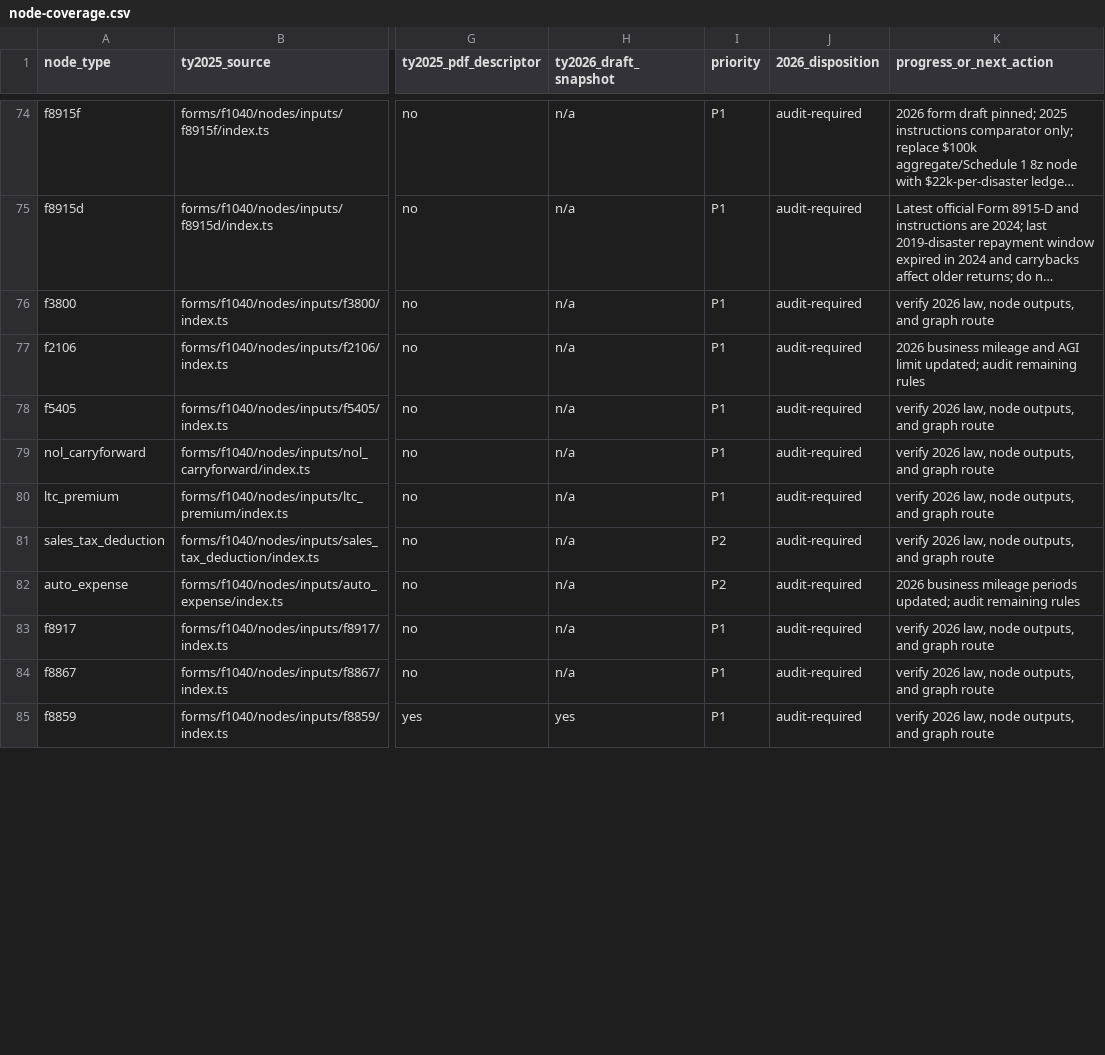
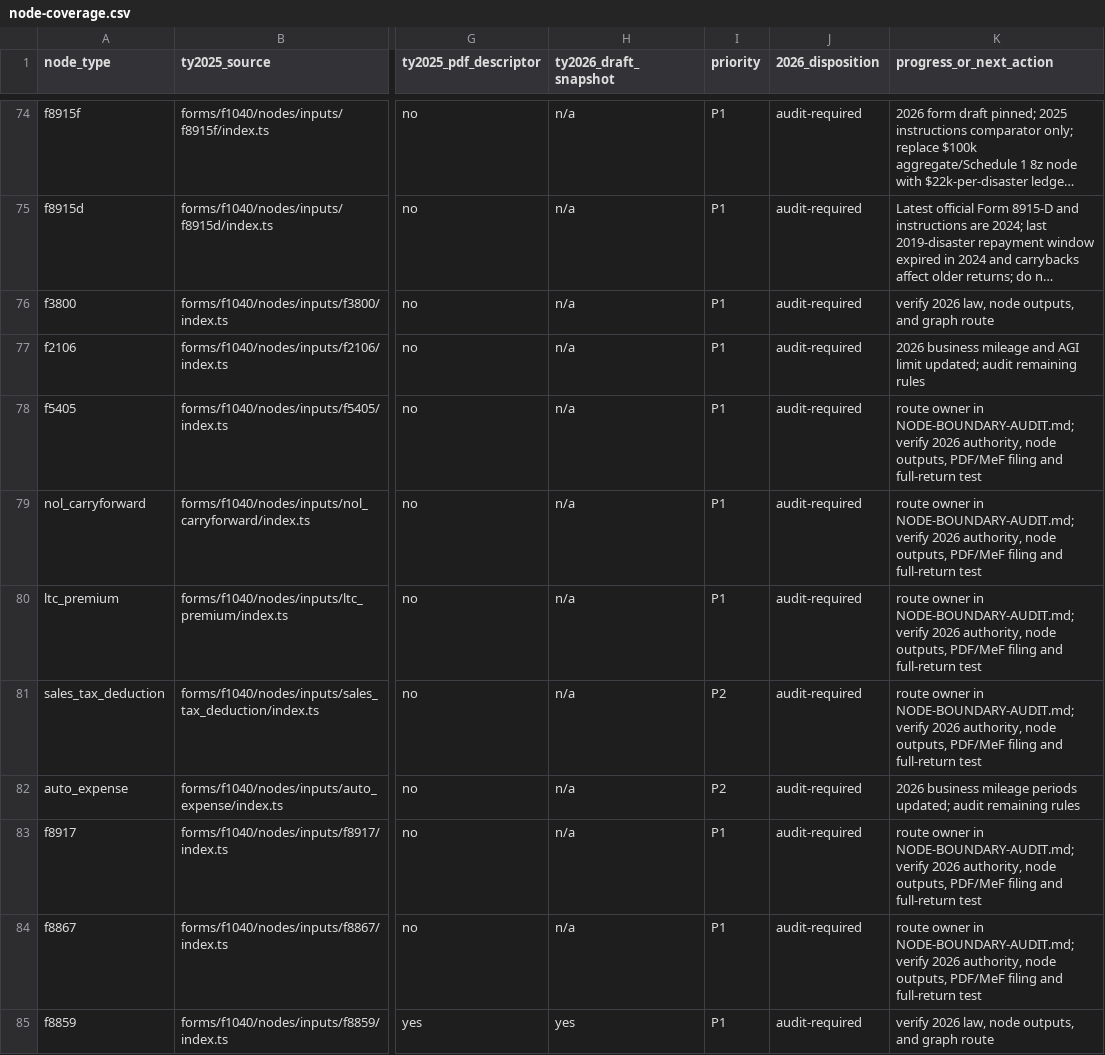
Before and after one commit to filedcom/opentax, a CSV file: docs/ty2026/node-coverage.csv, drawn as a sheet; only a part is shown, gaps mark what is left out; long unchanged cells end in …; the diff covers the shown part only; the diff names each change by its address in the sheet, - before the commit and + after, or states it on an @@ line.

Commit message:
docs(ty2026): connect node ledger to boundary plan

```diff
--- a/docs/ty2026/node-coverage.csv
+++ b/docs/ty2026/node-coverage.csv
-K78:K81 (progress_or_next_action): verify 2026 law, node outputs, and graph route
+K78:K81 (progress_or_next_action): route owner in NODE-BOUNDARY-AUDIT.md; verify 2026 authority, node outputs, PDF/MeF filing and full-return test
-K83:K84 (progress_or_next_action): verify 2026 law, node outputs, and graph route
+K83:K84 (progress_or_next_action): route owner in NODE-BOUNDARY-AUDIT.md; verify 2026 authority, node outputs, PDF/MeF filing and full-return test
```
Also changed, not shown: 74 edited cells elsewhere in this file, 1 other file.
